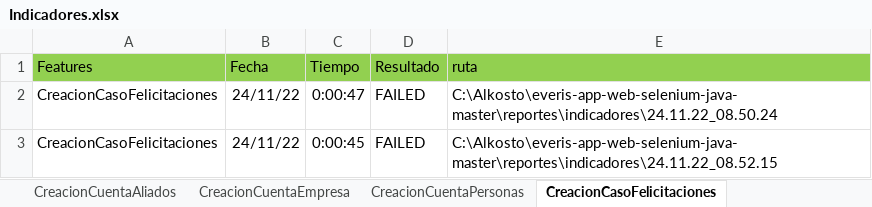
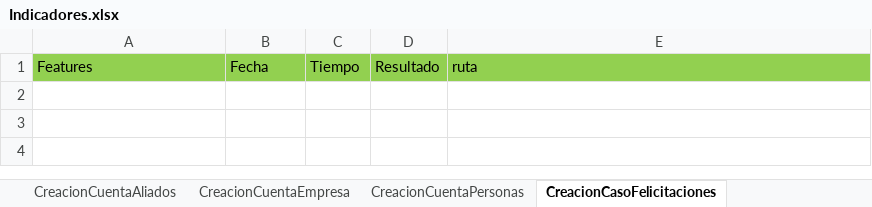
Before and after one commit to victor11234/everis-app-web-selenium-java-master, an Excel workbook: Indicadores.xlsx, sheet CreacionCasoFelicitaciones, drawn as a sheet; values as stored, in another font and other column widths than the file's, no borders; 1 other sheet too large or unreadable and not compared; the diff names each change by its address in the sheet, - before the commit and + after, or states it on an @@ line.

```diff
--- a/Indicadores.xlsx (sheet CreacionCasoFelicitaciones)
+++ b/Indicadores.xlsx (sheet CreacionCasoFelicitaciones)
-row 2: CreacionCasoFelicitaciones | 24/11/22 | 0:00:47 | FAILED | C:\Alkosto\everis-app-web-selenium-java-master\reportes\indicadores\24.11.22_08.50.24
-row 3: CreacionCasoFelicitaciones | 24/11/22 | 0:00:45 | FAILED | C:\Alkosto\everis-app-web-selenium-java-master\reportes\indicadores\24.11.22_08.52.15
```
Also changed, not shown: sheet CreacionCuentaEmpresa, sheet Indicadores de ejecucion, sheet creacionCasoSugerencia, sheet Resumen, other sheet tabs, formulas that keep their value, 13 other files.
